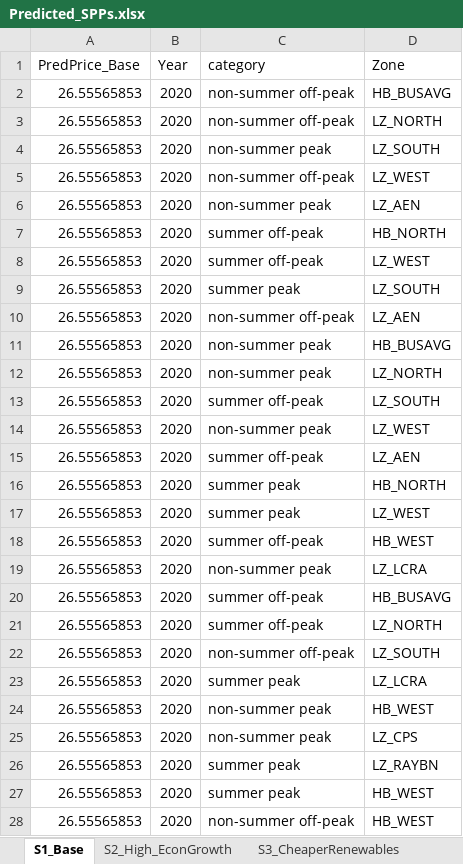
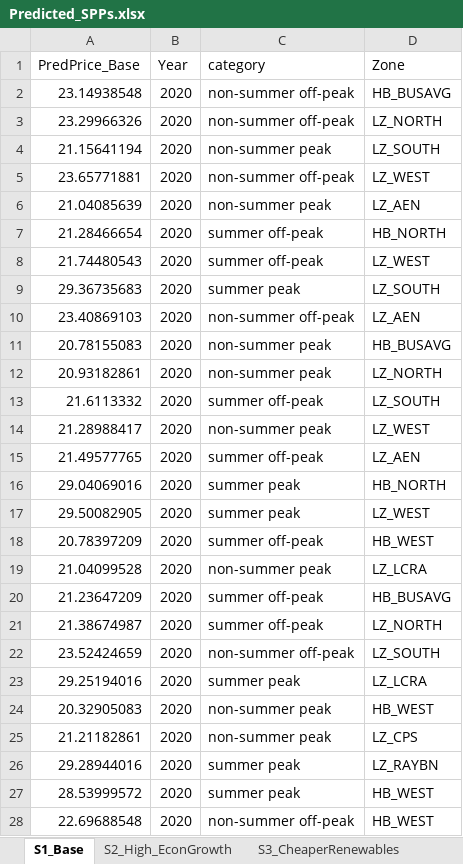
Before and after one commit to rmoglen/EnergyDevelopment_Policy, an Excel workbook: data/Predicted_SPPs.xlsx, sheet S1_Base, drawn as a sheet; only a part is shown; values as stored, in another font and other column widths than the file's, no borders; the diff covers the shown part only; the diff names each change by its address in the sheet, - before the commit and + after, or states it on an @@ line.

```diff
--- a/data/Predicted_SPPs.xlsx (sheet S1_Base)
+++ b/data/Predicted_SPPs.xlsx (sheet S1_Base)
-A2 (PredPrice_Base): 26.55565853
+A2 (PredPrice_Base): 23.14938548
-A3 (PredPrice_Base): 26.55565853
+A3 (PredPrice_Base): 23.29966326
-A4 (PredPrice_Base): 26.55565853
+A4 (PredPrice_Base): 21.15641194
-A5 (PredPrice_Base): 26.55565853
+A5 (PredPrice_Base): 23.65771881
-A6 (PredPrice_Base): 26.55565853
+A6 (PredPrice_Base): 21.04085639
-A7 (PredPrice_Base): 26.55565853
+A7 (PredPrice_Base): 21.28466654
-A8 (PredPrice_Base): 26.55565853
+A8 (PredPrice_Base): 21.74480543
-A9 (PredPrice_Base): 26.55565853
+A9 (PredPrice_Base): 29.36735683
-A10 (PredPrice_Base): 26.55565853
+A10 (PredPrice_Base): 23.40869103
-A11 (PredPrice_Base): 26.55565853
+A11 (PredPrice_Base): 20.78155083
-A12 (PredPrice_Base): 26.55565853
+A12 (PredPrice_Base): 20.93182861
-A13 (PredPrice_Base): 26.55565853
+A13 (PredPrice_Base): 21.6113332
-A14 (PredPrice_Base): 26.55565853
+A14 (PredPrice_Base): 21.28988417
-A15 (PredPrice_Base): 26.55565853
+A15 (PredPrice_Base): 21.49577765
-A16 (PredPrice_Base): 26.55565853
+A16 (PredPrice_Base): 29.04069016
-A17 (PredPrice_Base): 26.55565853
+A17 (PredPrice_Base): 29.50082905
-A18 (PredPrice_Base): 26.55565853
+A18 (PredPrice_Base): 20.78397209
-A19 (PredPrice_Base): 26.55565853
+A19 (PredPrice_Base): 21.04099528
-A20 (PredPrice_Base): 26.55565853
+A20 (PredPrice_Base): 21.23647209
-A21 (PredPrice_Base): 26.55565853
+A21 (PredPrice_Base): 21.38674987
-A22 (PredPrice_Base): 26.55565853
+A22 (PredPrice_Base): 23.52424659
-A23 (PredPrice_Base): 26.55565853
+A23 (PredPrice_Base): 29.25194016
-A24 (PredPrice_Base): 26.55565853
+A24 (PredPrice_Base): 20.32905083
-A25 (PredPrice_Base): 26.55565853
+A25 (PredPrice_Base): 21.21182861
-A26 (PredPrice_Base): 26.55565853
+A26 (PredPrice_Base): 29.28944016
-A27 (PredPrice_Base): 26.55565853
+A27 (PredPrice_Base): 28.53999572
-A28 (PredPrice_Base): 26.55565853
+A28 (PredPrice_Base): 22.69688548
```
Also changed, not shown: 1093 edited cells elsewhere in this sheet, sheet S2_High_EconGrowth, sheet S3_CheaperRenewables, data/LCA.xlsx, data/US_GasPrice_2020-2050.xlsx, 4 other files.
